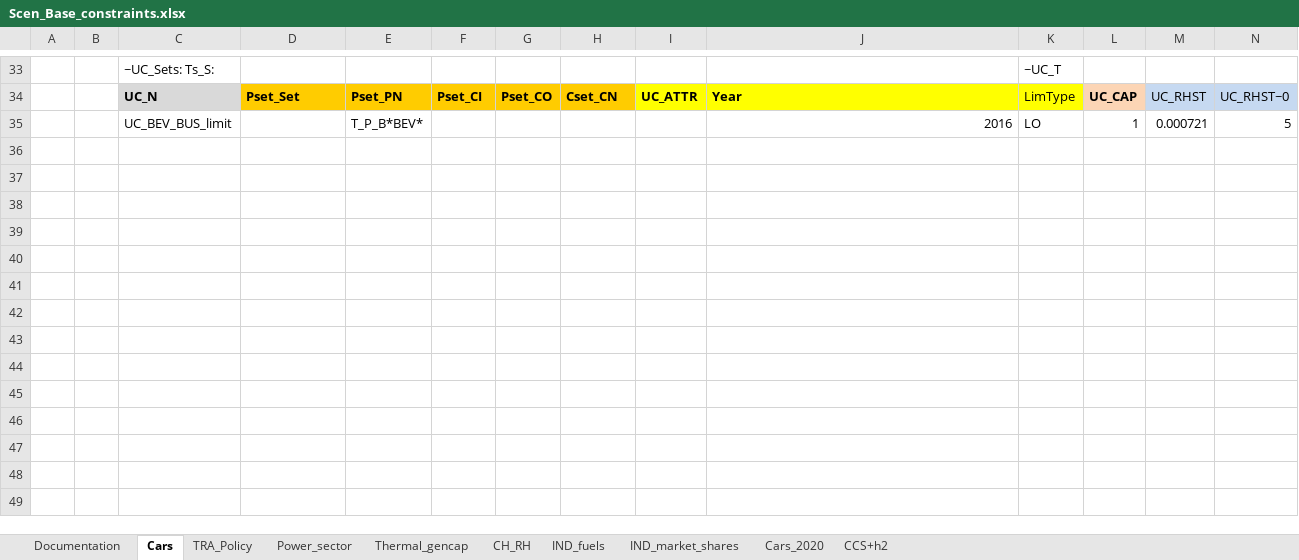
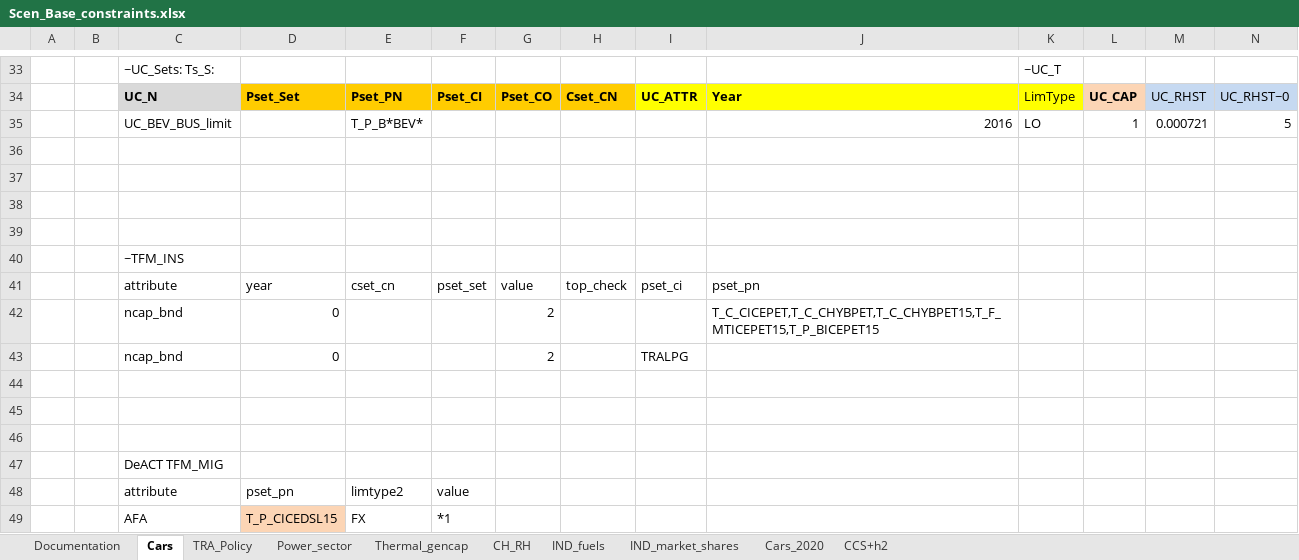
Before and after one commit to akanudia/VerveStacks_NZL_EECA, an Excel workbook: SuppXLS/Scen_Base_constraints.xlsx, sheet Cars, drawn as a sheet; only a part is shown, gaps mark what is left out; values as stored, in another font and other column widths than the file's, no borders; charts and pictures not drawn; rows hold the shown columns only; the diff names each change by its address in the sheet, - before the commit and + after, or states it on an @@ line.

```diff
--- a/SuppXLS/Scen_Base_constraints.xlsx (sheet Cars)
+++ b/SuppXLS/Scen_Base_constraints.xlsx (sheet Cars)
+row 36: (empty)
+row 37: (empty)
+row 38: (empty)
+row 39: (empty)
+row 40:  |  | ~TFM_INS
+row 41:  |  | attribute | year | cset_cn | pset_set | value | top_check | pset_ci | pset_pn
+row 42:  |  | ncap_bnd | 0 |  |  | 2 |  |  | T_C_CICEPET,T_C_CHYBPET,T_C_CHYBPET15,T_F_MTICEPET15,T_P_BICEPET15
+row 43:  |  | ncap_bnd | 0 |  |  | 2 |  | TRALPG
+row 44: (empty)
+row 45: (empty)
+row 46: (empty)
+row 47:  |  | DeACT TFM_MIG
+row 48:  |  | attribute | pset_pn | limtype2 | value
+row 49:  |  | AFA | T_P_CICEDSL15 | FX | *1
```
Also changed, not shown: ReportDefs_vervestacks.xlsx, SuppXLS/Scen_Par-NZL.xlsx, 1 other file.
